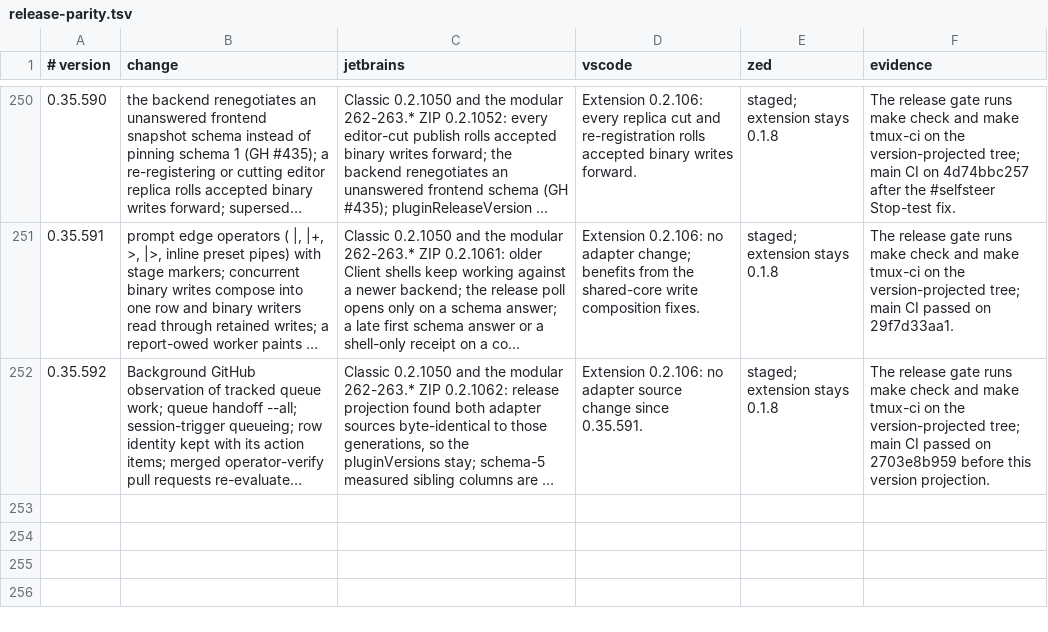
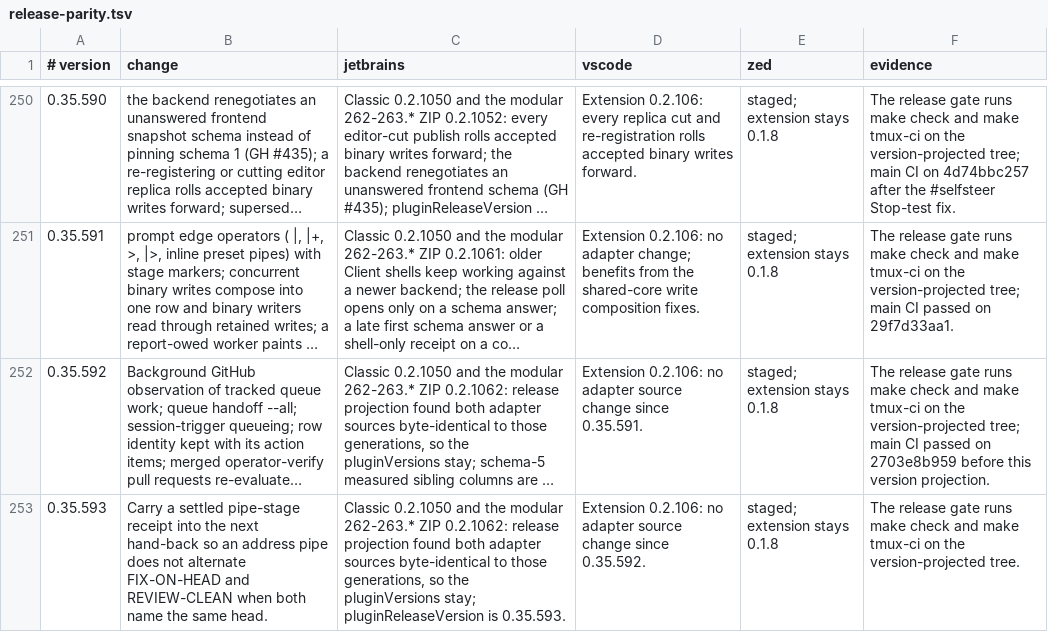
Before and after one commit to btakita/agent-doc, a TSV file: editors/release-parity.tsv, drawn as a sheet; only a part is shown, gaps mark what is left out; long unchanged cells end in …; the diff names each change by its address in the sheet, - before the commit and + after, or states it on an @@ line.

Commit message:
chore: record v0.35.593 release notes

```diff
--- a/editors/release-parity.tsv
+++ b/editors/release-parity.tsv
+row 253: 0.35.593 | Carry a settled pipe-stage receipt into the next hand-back so an address pipe does not alternate FIX-ON-HEAD and REVIEW-CLEAN when both name the same head. | Classic 0.2.1050 and the modular 262-263.* ZIP 0.2.1062: release projection found both adapter sources byte-identical to those generations, so the pluginVersions stay; pluginReleaseVersion is 0.35.593. | Extension 0.2.106: no adapter source change since 0.35.592. | staged; extension stays 0.1.8 | The release gate runs make check and make tmux-ci on the version-projected tree.
```
Also changed, not shown: 1 other file.
